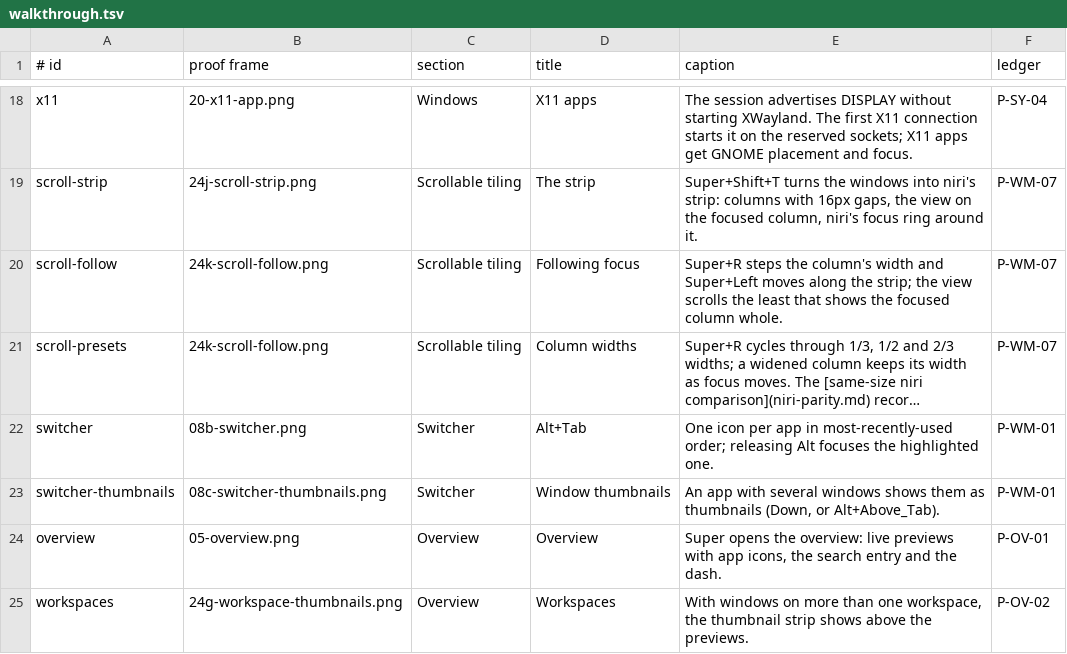
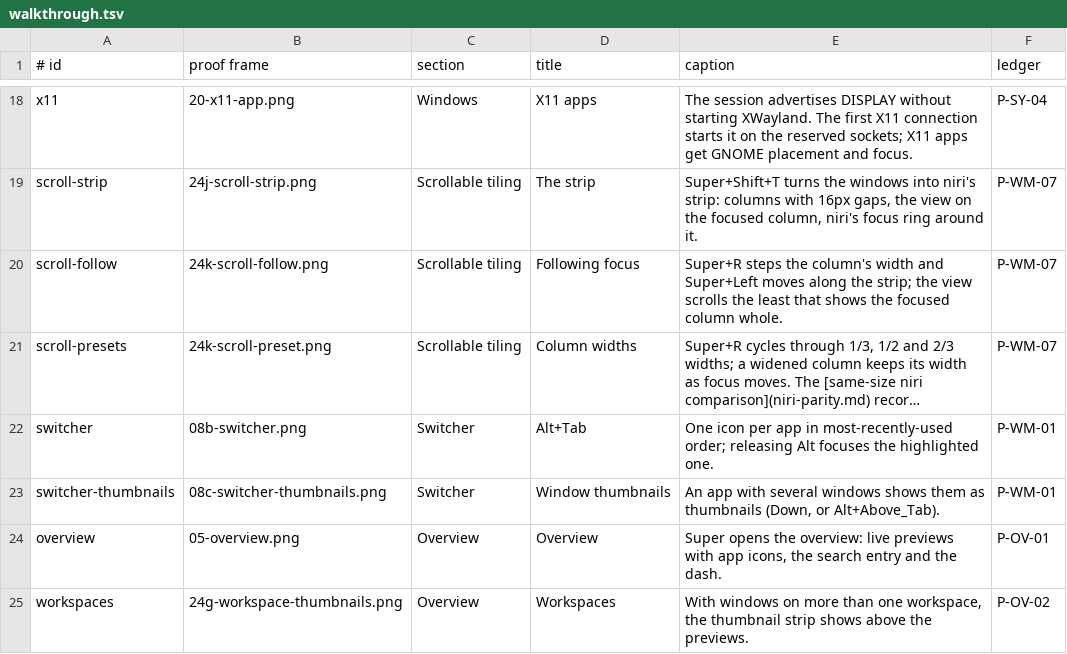
Before and after one commit to hanthor/roost-desktop, a TSV file: docs/walkthrough.tsv, drawn as a sheet; only a part is shown, gaps mark what is left out; long unchanged cells end in …; the diff names each change by its address in the sheet, - before the commit and + after, or states it on an @@ line.

```diff
--- a/docs/walkthrough.tsv
+++ b/docs/walkthrough.tsv
-B21 (proof frame): 24k-scroll-follow.png
+B21 (proof frame): 24k-scroll-preset.png
```
Also changed, not shown: 1 other file.
